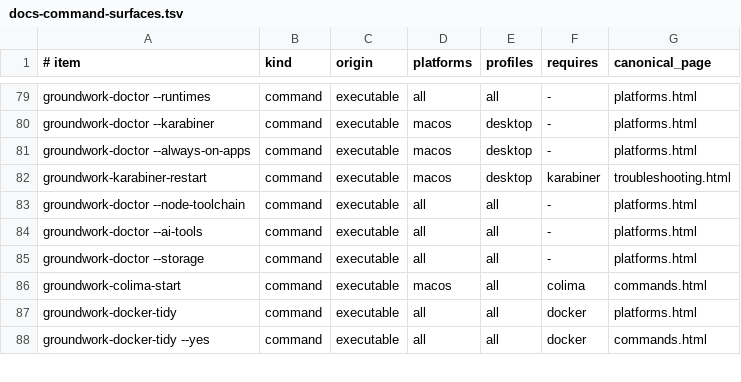
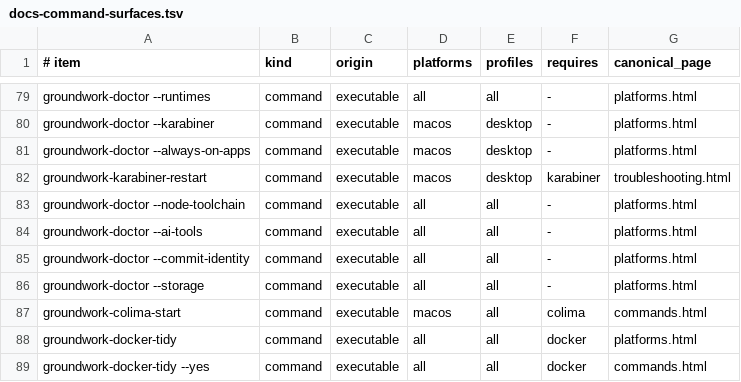
Before and after one commit to jasondockery/groundwork-mac, a TSV file: data/docs-command-surfaces.tsv, drawn as a sheet; only a part is shown, gaps mark what is left out.

```diff
--- a/data/docs-command-surfaces.tsv
+++ b/data/docs-command-surfaces.tsv
@@ -84,2 +84,3 @@ groundwork-doctor --node-toolchain	command	executable	all	all	-	platforms.html
 groundwork-doctor --ai-tools	command	executable	all	all	-	platforms.html
+groundwork-doctor --commit-identity	command	executable	all	all	-	platforms.html
 groundwork-doctor --storage	command	executable	all	all	-	platforms.html
```
Also changed, not shown: data/docs-coverage.tsv, home/dot_local/share/groundwork/commands.tsv, 9 other files.
